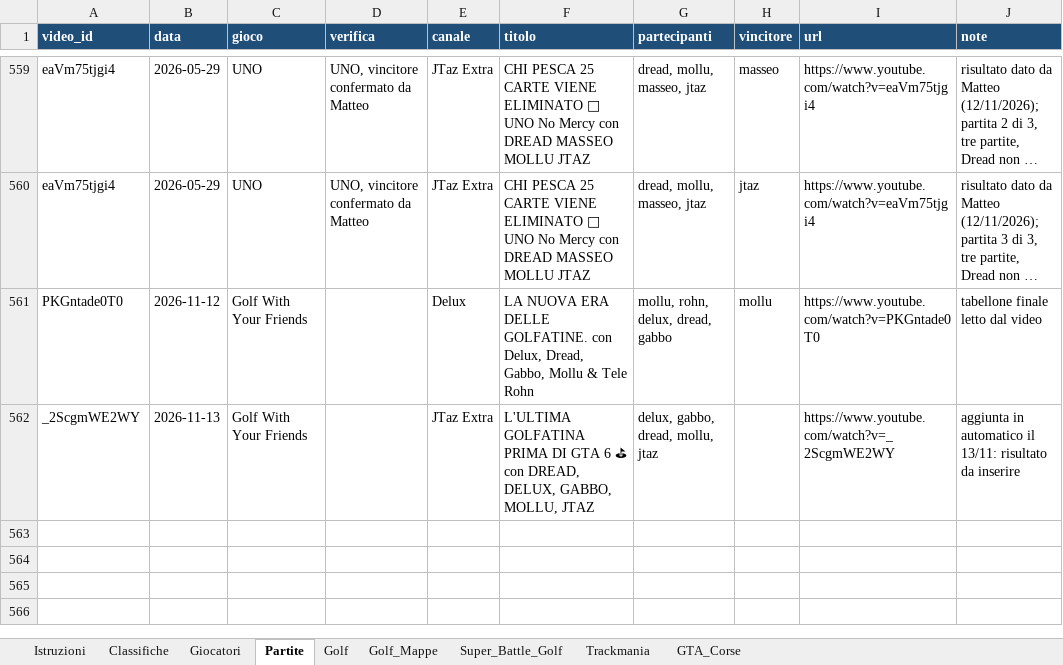
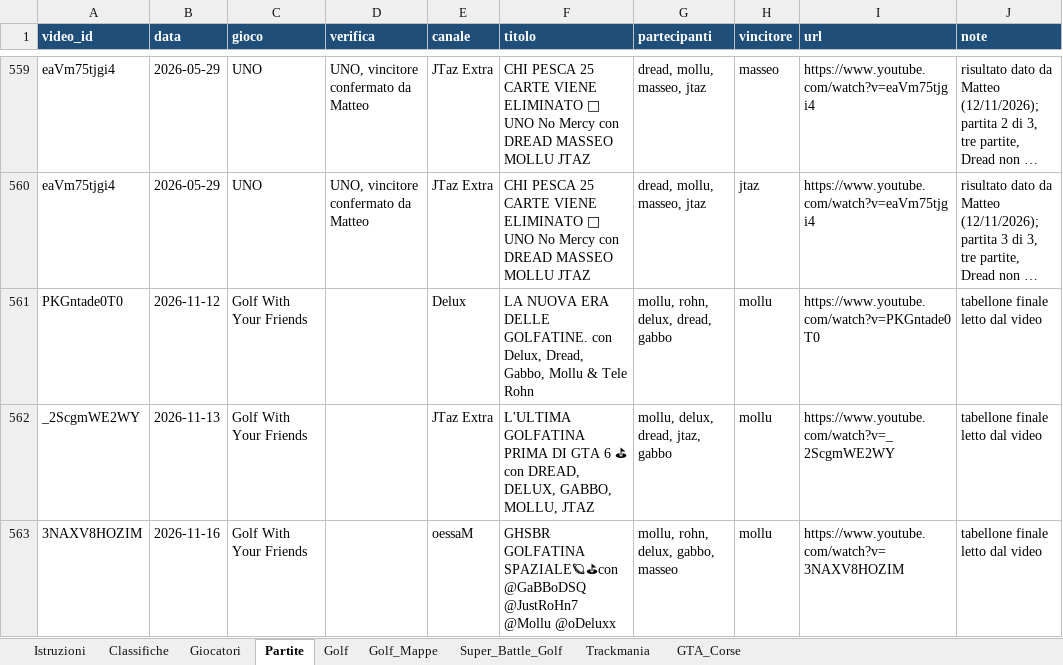
Before and after one commit to mattimatteo02-beep/golfatine, an Excel workbook: data/golfatine.xlsx, sheet Partite, drawn as a sheet; only a part is shown, gaps mark what is left out; long unchanged cells end in …; values as stored, in another font and other column widths than the file's, no borders; the diff names each change by its address in the sheet, - before the commit and + after, or states it on an @@ line.

```diff
--- a/data/golfatine.xlsx (sheet Partite)
+++ b/data/golfatine.xlsx (sheet Partite)
-G562 (partecipanti): delux, gabbo, dread, mollu, jtaz
+G562 (partecipanti): mollu, delux, dread, jtaz, gabbo
-H562 (vincitore): (empty)
+H562 (vincitore): mollu
-J562 (note): aggiunta in automatico il 13/11: risultato da inserire
+J562 (note): tabellone finale letto dal video
+row 563: 3NAXV8HOZIM | 2026-11-16 | Golf With Your Friends |  | oessaM | GHSBR GOLFATINA SPAZIALE🪐⛳con @GaBBoDSQ @JustRoHn7 @Mollu @oDeluxx | mollu, rohn, delux, gabbo, masseo | mollu | https://www.youtube.com/watch?v=3NAXV8HOZIM | tabellone finale letto dal video
```
Also changed, not shown: sheet Golf, sheet Golf_Mappe, sheet Classifiche, 1 other file.
